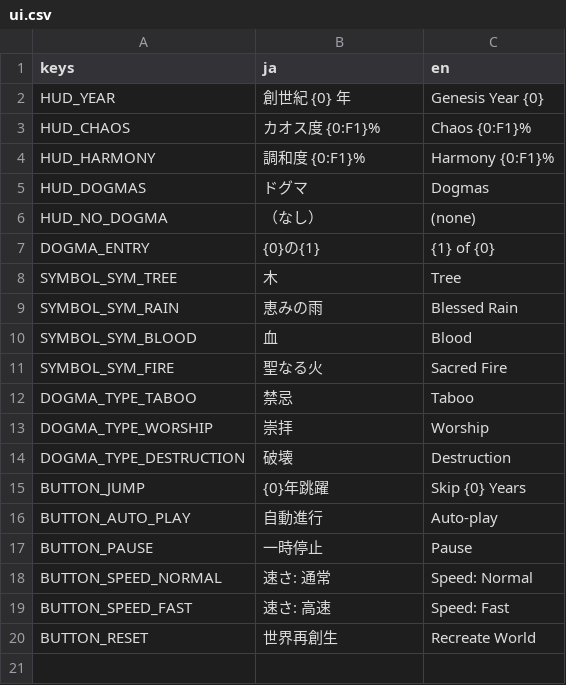
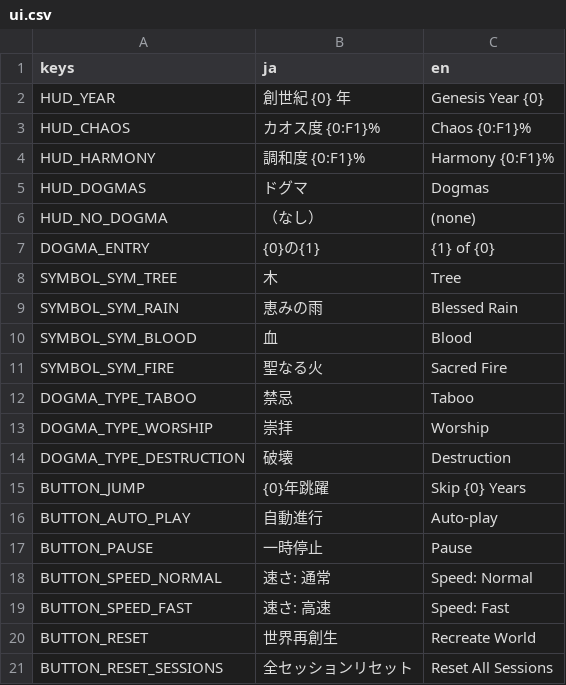
Before and after one commit to Vouivret/TheogonyX, a CSV file: game/locales/ui.csv, drawn as a sheet.

```diff
--- a/game/locales/ui.csv
+++ b/game/locales/ui.csv
@@ -20 +20,2 @@ BUTTON_SPEED_FAST,速さ: 高速,Speed: Fast
 BUTTON_RESET,世界再創生,Recreate World
+BUTTON_RESET_SESSIONS,全セッションリセット,Reset All Sessions
```
Also changed, not shown: 23 other files.
